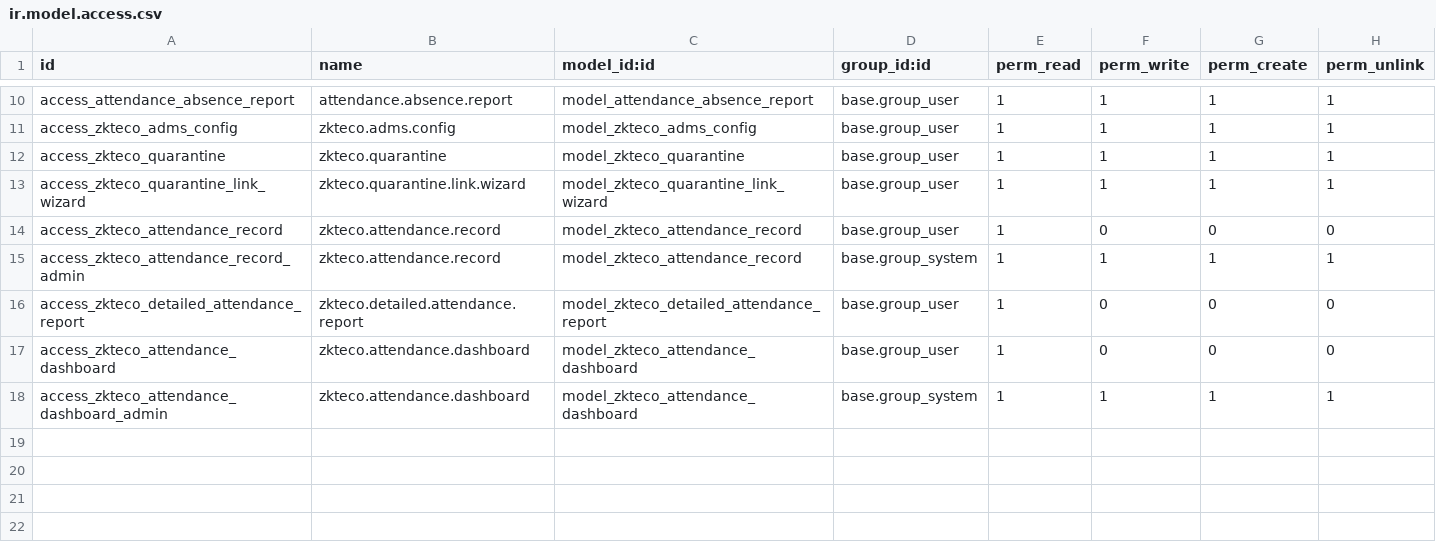
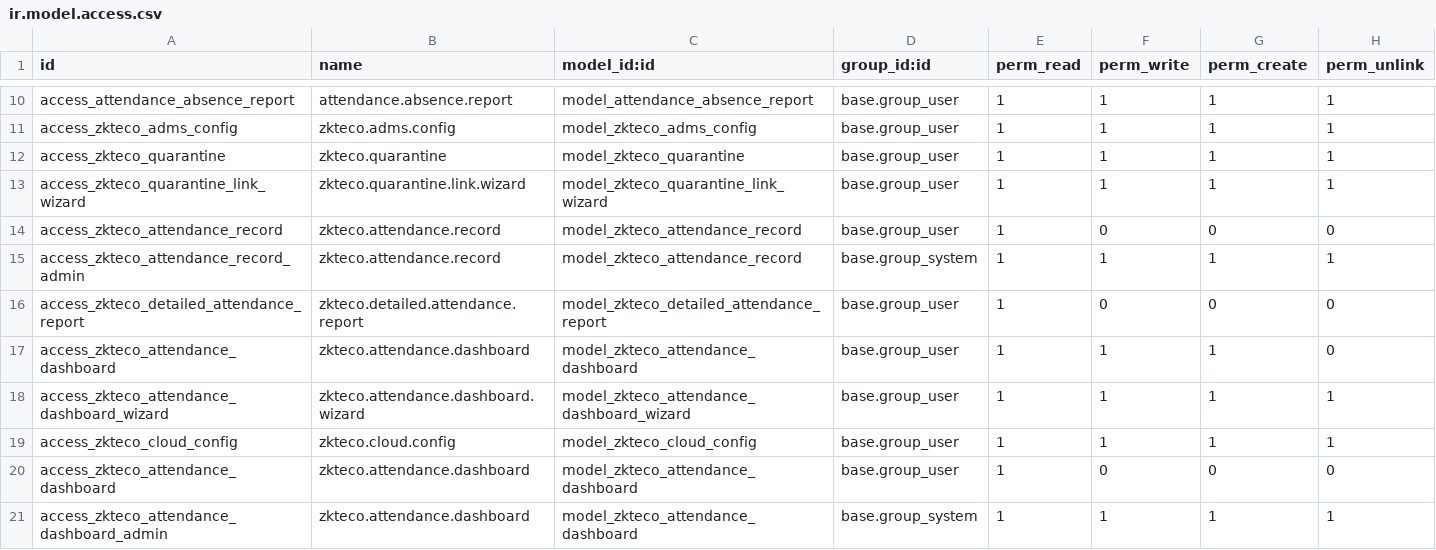
Before and after one commit to miki95w/zkteco_attendance, a CSV file: security/ir.model.access.csv, drawn as a sheet; only a part is shown, gaps mark what is left out; the diff names each change by its address in the sheet, - before the commit and + after, or states it on an @@ line.

```diff
--- a/security/ir.model.access.csv
+++ b/security/ir.model.access.csv
+row 17: access_zkteco_attendance_dashboard | zkteco.attendance.dashboard | model_zkteco_attendance_dashboard | base.group_user | 1 | 1 | 1 | 0
+row 18: access_zkteco_attendance_dashboard_wizard | zkteco.attendance.dashboard.wizard | model_zkteco_attendance_dashboard_wizard | base.group_user | 1 | 1 | 1 | 1
+row 19: access_zkteco_cloud_config | zkteco.cloud.config | model_zkteco_cloud_config | base.group_user | 1 | 1 | 1 | 1
```
Also changed, not shown: 10 other files.
